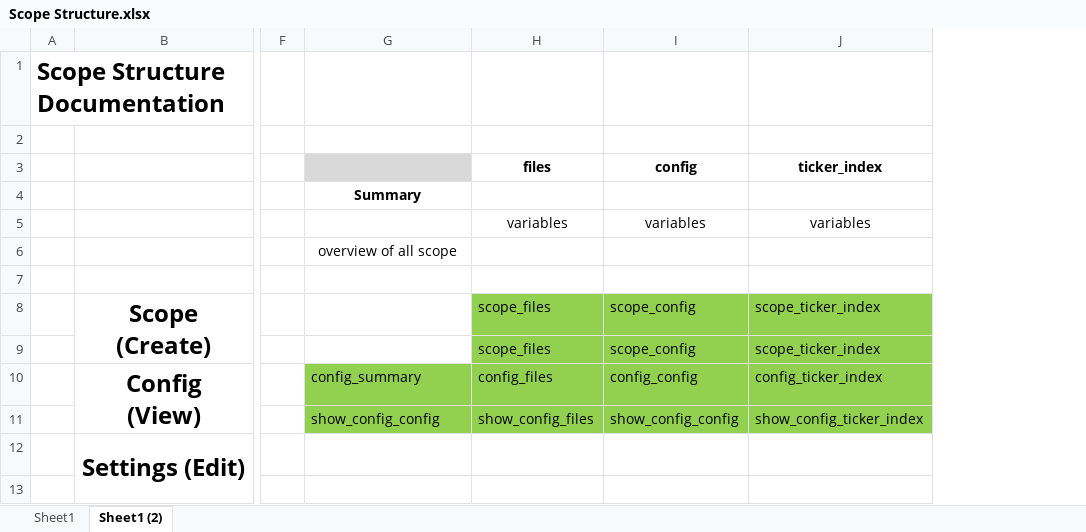
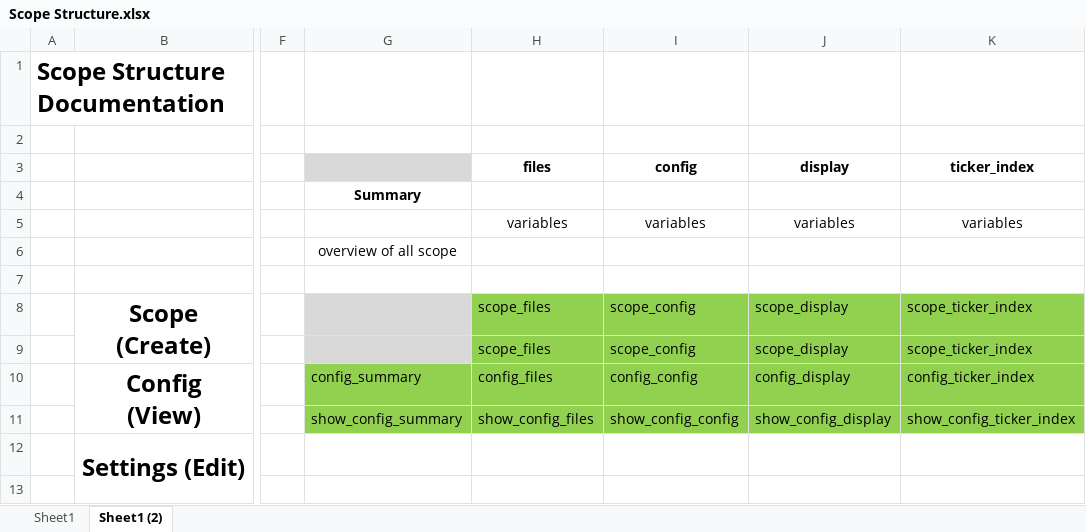
Before and after one commit to RobHay67/share_screener, an Excel workbook: app/docs/Spreadhsheets/Scope Structure.xlsx, sheet Sheet1 (2), drawn as a sheet; only a part is shown, gaps mark what is left out; values as stored, in another font and other column widths than the file's, no borders; the diff names each change by its address in the sheet, - before the commit and + after, or states it on an @@ line.

Commit message:
add a display nothing config option to the config selector

```diff
--- a/app/docs/Spreadhsheets/Scope Structure.xlsx (sheet Sheet1 (2))
+++ b/app/docs/Spreadhsheets/Scope Structure.xlsx (sheet Sheet1 (2))
+column J (display), rows 5-11: variables |  |  | scope_display | scope_display | config_display | show_config_display
-G8:G9 fill: none
+G8:G9 fill: #D9D9D9
-G11: show_config_config
+G11: show_config_summary
```
Also changed, not shown: 8 other files.
